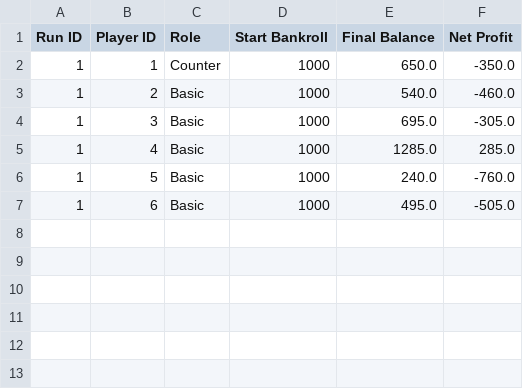
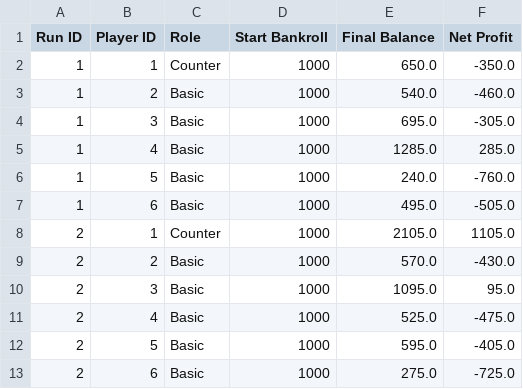
Before and after one commit to StefanL02/Blackjack, a CSV file: player_stats.csv, drawn as a sheet; the diff names each change by its address in the sheet, - before the commit and + after, or states it on an @@ line.

```diff
--- a/player_stats.csv
+++ b/player_stats.csv
+row 8: 2 | 1 | Counter | 1000 | 2105.0 | 1105.0
+row 9: 2 | 2 | Basic | 1000 | 570.0 | -430.0
+row 10: 2 | 3 | Basic | 1000 | 1095.0 | 95.0
+row 11: 2 | 4 | Basic | 1000 | 525.0 | -475.0
+row 12: 2 | 5 | Basic | 1000 | 595.0 | -405.0
+row 13: 2 | 6 | Basic | 1000 | 275.0 | -725.0
```
Also changed, not shown: 6 other files.
